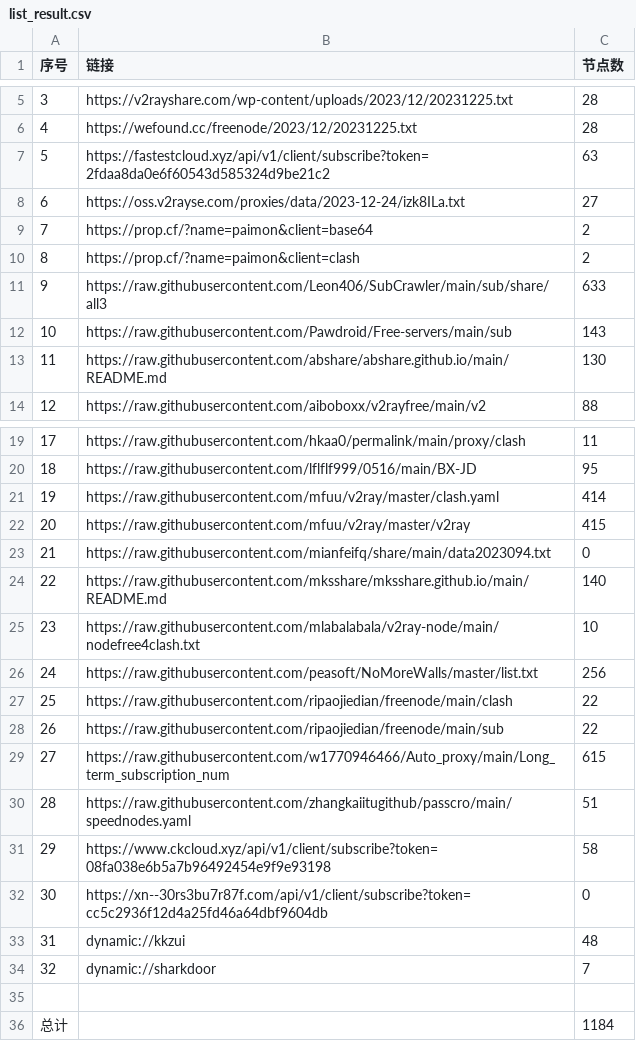
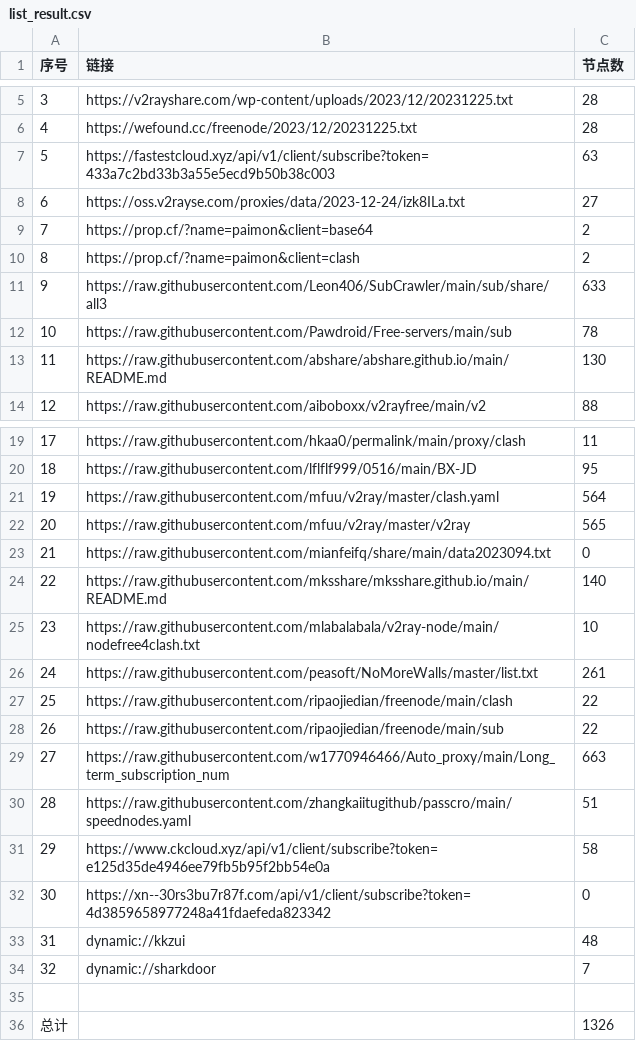
Before and after one commit to wudongdefeng/free, a CSV file: freevm/list_result.csv, drawn as a sheet; only a part is shown, gaps mark what is left out.

```diff
--- a/freevm/list_result.csv
+++ b/freevm/list_result.csv
@@ -6,3 +6,3 @@
 4,https://wefound.cc/freenode/2023/12/20231225.txt,28
-5,https://fastestcloud.xyz/api/v1/client/subscribe?token=2fdaa8da0e6f60543d585324d9be21c2,63
+5,https://fastestcloud.xyz/api/v1/client/subscribe?token=433a7c2bd33b3a55e5ecd9b50b38c003,63
 6,https://oss.v2rayse.com/proxies/data/2023-12-24/izk8ILa.txt,27
@@ -11,3 +11,3 @@
 9,https://raw.githubusercontent.com/Leon406/SubCrawler/main/sub/share/all3,633
-10,https://raw.githubusercontent.com/Pawdroid/Free-servers/main/sub,143
+10,https://raw.githubusercontent.com/Pawdroid/Free-servers/main/sub,78
 11,https://raw.githubusercontent.com/abshare/abshare.github.io/main/README.md,130
@@ -20,4 +20,4 @@
 18,https://raw.githubusercontent.com/lflflf999/0516/main/BX-JD,95
-19,https://raw.githubusercontent.com/mfuu/v2ray/master/clash.yaml,414
-20,https://raw.githubusercontent.com/mfuu/v2ray/master/v2ray,415
+19,https://raw.githubusercontent.com/mfuu/v2ray/master/clash.yaml,564
+20,https://raw.githubusercontent.com/mfuu/v2ray/master/v2ray,565
 21,https://raw.githubusercontent.com/mianfeifq/share/main/data2023094.txt,0
@@ -25,9 +25,9 @@
 23,https://raw.githubusercontent.com/mlabalabala/v2ray-node/main/nodefree4clash.txt,10
-24,https://raw.githubusercontent.com/peasoft/NoMoreWalls/master/list.txt,256
+24,https://raw.githubusercontent.com/peasoft/NoMoreWalls/master/list.txt,261
 25,https://raw.githubusercontent.com/ripaojiedian/freenode/main/clash,22
 26,https://raw.githubusercontent.com/ripaojiedian/freenode/main/sub,22
-27,https://raw.githubusercontent.com/w1770946466/Auto_proxy/main/Long_term_subscription_num,615
+27,https://raw.githubusercontent.com/w1770946466/Auto_proxy/main/Long_term_subscription_num,663
 28,https://raw.githubusercontent.com/zhangkaiitugithub/passcro/main/speednodes.yaml,51
-29,https://www.ckcloud.xyz/api/v1/client/subscribe?token=08fa038e6b5a7b96492454e9f9e93198,58
-30,https://xn--30rs3bu7r87f.com/api/v1/client/subscribe?token=cc5c2936f12d4a25fd46a64dbf9604db,0
+29,https://www.ckcloud.xyz/api/v1/client/subscribe?token=e125d35de4946ee79fb5b95f2bb54e0a,58
+30,https://xn--30rs3bu7r87f.com/api/v1/client/subscribe?token=4d3859658977248a41fdaefeda823342,0
 31,dynamic://kkzui,48
@@ -35,2 +35,2 @@
 
-总计,,1184
+总计,,1326
```
Also changed, not shown: 14 other files.
